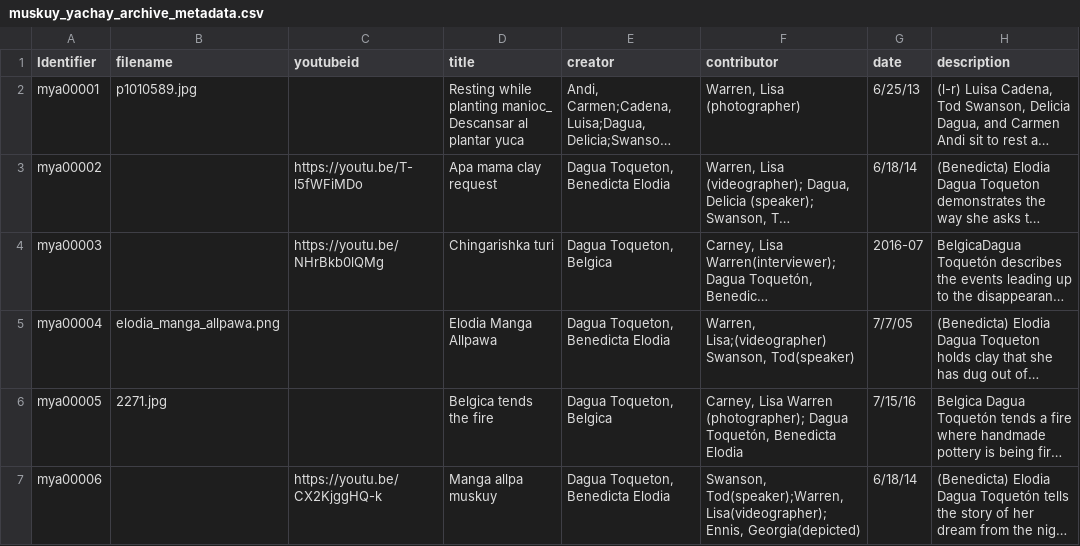
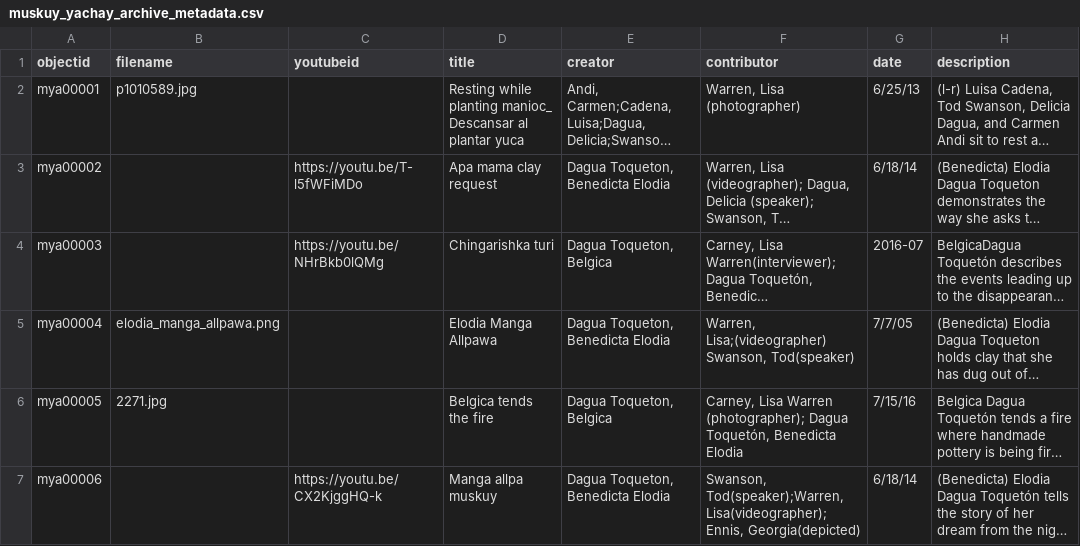
Before and after one commit to LWCarney/muskuyarchive, a CSV file: _data/muskuy_yachay_archive_metadata.csv, drawn as a sheet; only a part is shown; long unchanged cells end in …; the diff names each change by its address in the sheet, - before the commit and + after, or states it on an @@ line.

Commit message:
changed identifier to object id

```diff
--- a/_data/muskuy_yachay_archive_metadata.csv
+++ b/_data/muskuy_yachay_archive_metadata.csv
-A1: Identifier
+A1: objectid
```
